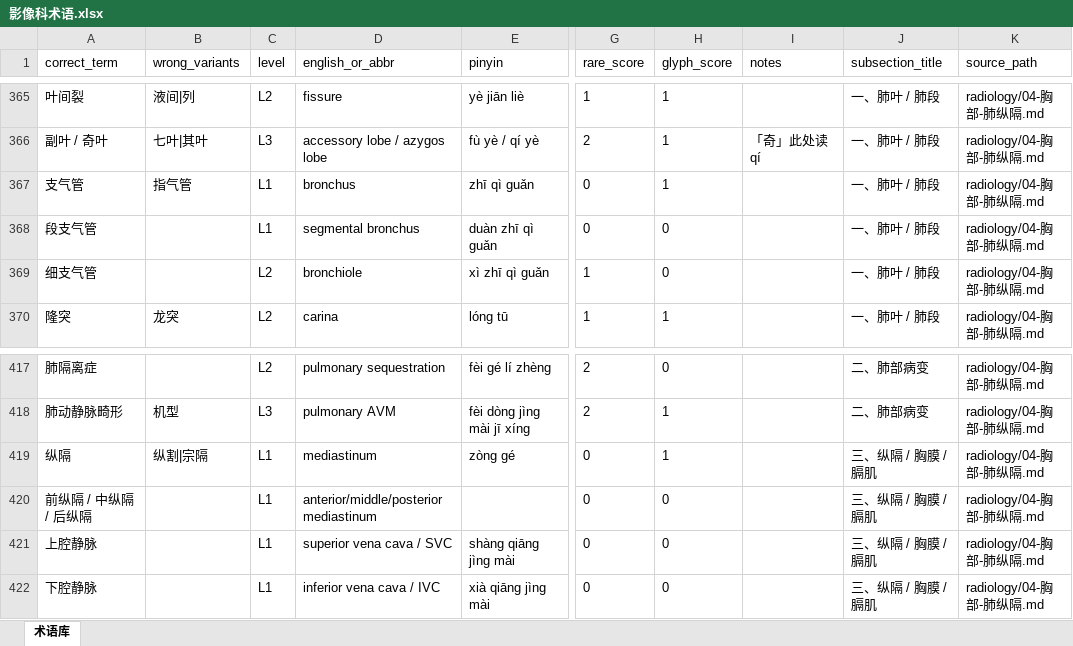
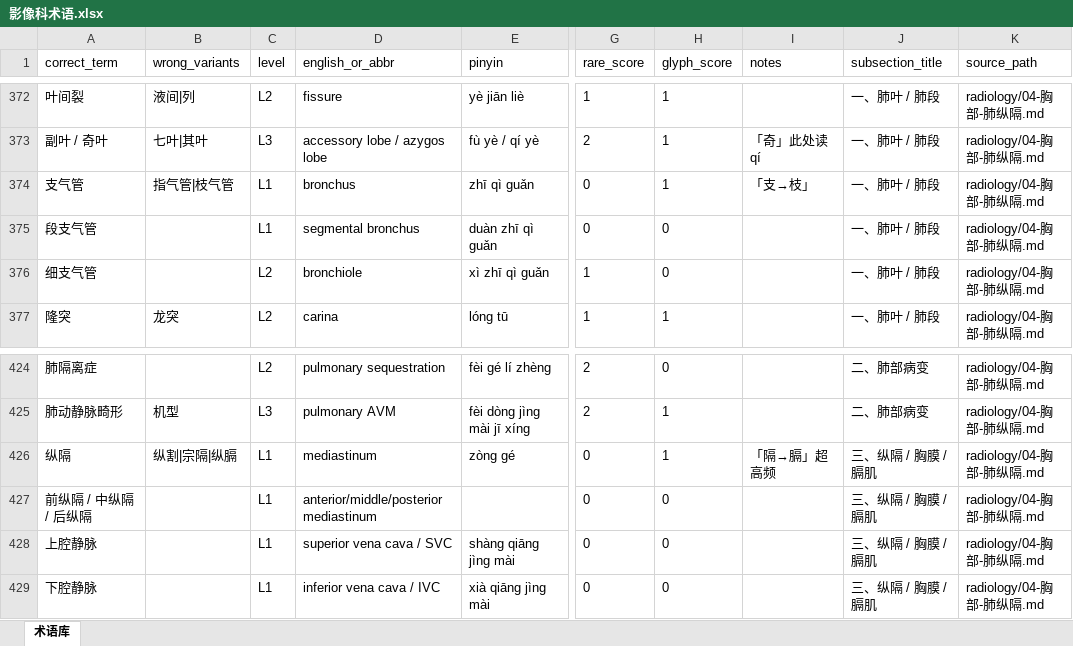
Before and after one commit to guanttly/asr, an Excel workbook: backend/internal/application/catalog/terms/radiology/影像科术语.xlsx, sheet 术语库, drawn as a sheet; only a part is shown, gaps mark what is left out; values as stored, in another font and other column widths than the file's, no borders; addresses are those after the commit; the diff covers the shown part only; the diff names each change by its address in the sheet, - before the commit and + after, or states it on an @@ line.

```diff
--- a/backend/internal/application/catalog/terms/radiology/影像科术语.xlsx (sheet 术语库)
+++ b/backend/internal/application/catalog/terms/radiology/影像科术语.xlsx (sheet 术语库)
-B374 (wrong_variants): 指气管
+B374 (wrong_variants): 指气管|枝气管
-I374 (notes): (empty)
+I374 (notes): 「支→枝」
-B426 (wrong_variants): 纵割|宗隔
+B426 (wrong_variants): 纵割|宗隔|纵膈
-I426 (notes): (empty)
+I426 (notes): 「隔→膈」超高频
```
Also changed, not shown: 7 added rows and 15 edited cells elsewhere in this sheet, backend/internal/application/rulescatalog/rules/radiology/影像规则.xlsx, docs/rules/radiology/影像规则.xlsx, 35 other files.
